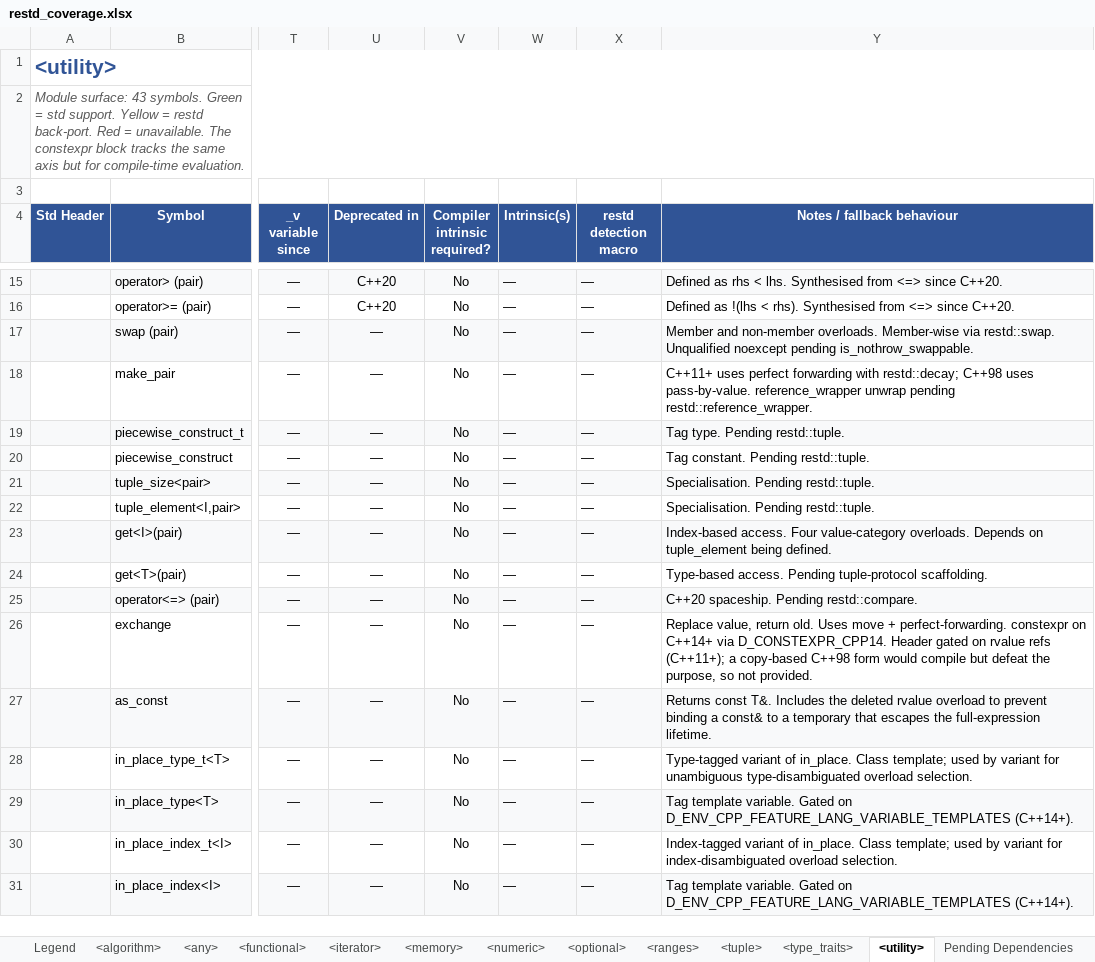
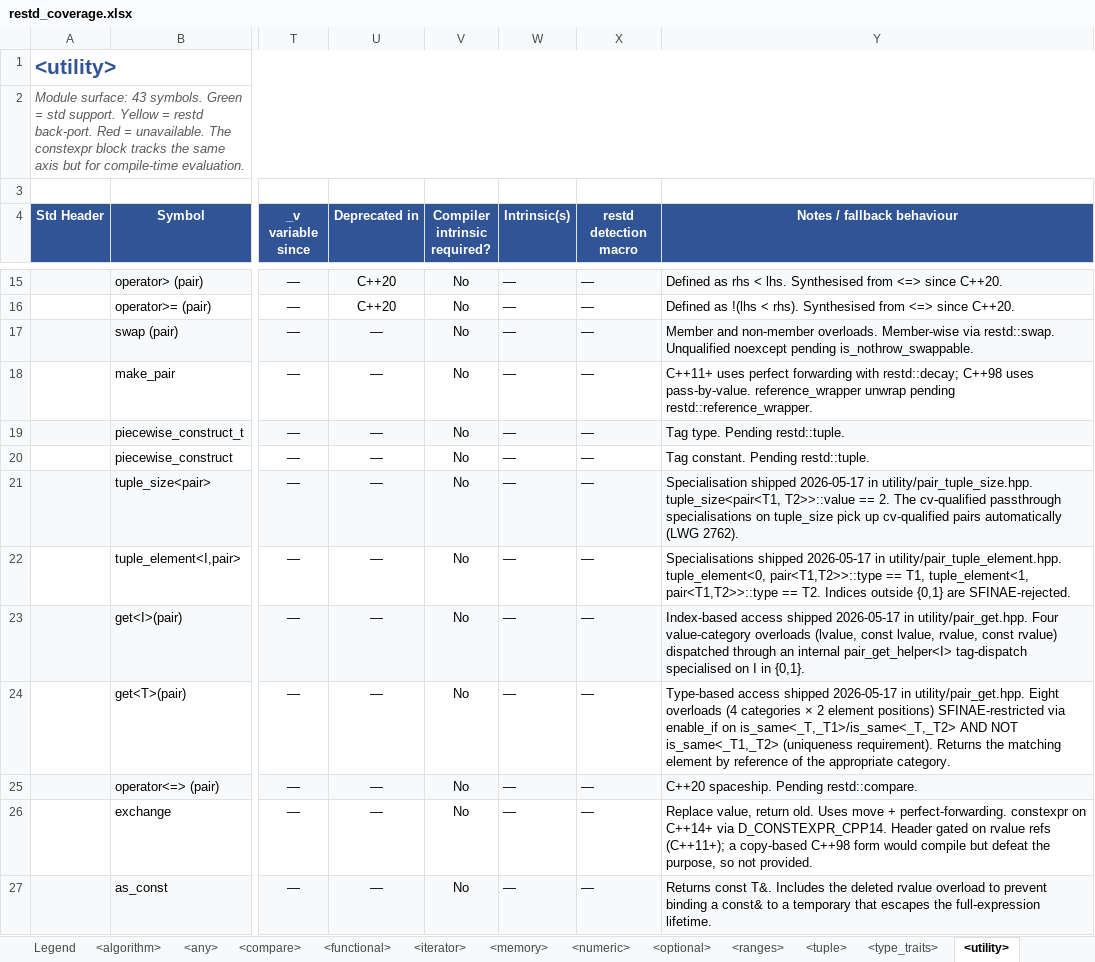
Before and after one commit to djinterp/djinterp, an Excel workbook: djinterp/docs/restd/restd_coverage.xlsx, sheet <utility>, drawn as a sheet; only a part is shown, gaps mark what is left out; the shorter side is filled out with more unchanged rows; values as stored, in another font and other column widths than the file's, no borders; the diff names each change by its address in the sheet, - before the commit and + after, or states it on an @@ line.

Commit message:
Updated restd progess sheets + coverage scripts.

```diff
--- a/djinterp/docs/restd/restd_coverage.xlsx (sheet <utility>)
+++ b/djinterp/docs/restd/restd_coverage.xlsx (sheet <utility>)
+sheet tab: <compare>
-Y21 (Notes / fallback behaviour): Specialisation. Pending restd::tuple.
+Y21 (Notes / fallback behaviour): Specialisation shipped 2026-05-17 in utility/pair_tuple_size.hpp. tuple_size<pair<T1, T2>>::value == 2. The cv-qualified passthrough specialisations on tuple_size pick up cv-qualified pairs automatically (LWG 2762).
-Y22 (Notes / fallback behaviour): Specialisation. Pending restd::tuple.
+Y22 (Notes / fallback behaviour): Specialisations shipped 2026-05-17 in utility/pair_tuple_element.hpp. tuple_element<0, pair<T1,T2>>::type == T1, tuple_element<1, pair<T1,T2>>::type == T2. Indices outside {0,1} are SFINAE-rejected.
-Y23 (Notes / fallback behaviour): Index-based access. Four value-category overloads. Depends on tuple_element being defined.
+Y23 (Notes / fallback behaviour): Index-based access shipped 2026-05-17 in utility/pair_get.hpp. Four value-category overloads (lvalue, const lvalue, rvalue, const rvalue) dispatched through an internal pair_get_helper<I> tag-dispatch specialised on I in {0,1}.
-Y24 (Notes / fallback behaviour): Type-based access. Pending tuple-protocol scaffolding.
+Y24 (Notes / fallback behaviour): Type-based access shipped 2026-05-17 in utility/pair_get.hpp. Eight overloads (4 categories × 2 element positions) SFINAE-restricted via enable_if on is_same<_T,_T1>/is_same<_T,_T2> AND NOT is_same<_T1,_T2> (uniqueness requirement). Returns the matching element by reference of the appropriate category.
```
Also changed, not shown: sheet Coverage Failures, sheet Pending Dependencies, sheet Roadmap, sheet Legend, sheet <tuple>, 1 other file.
